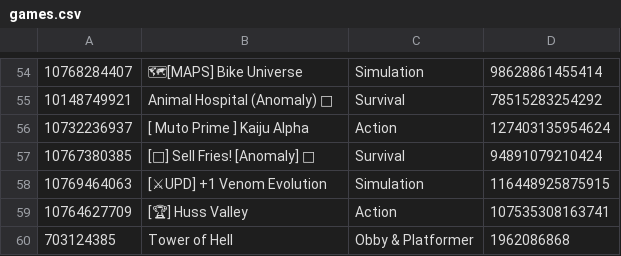
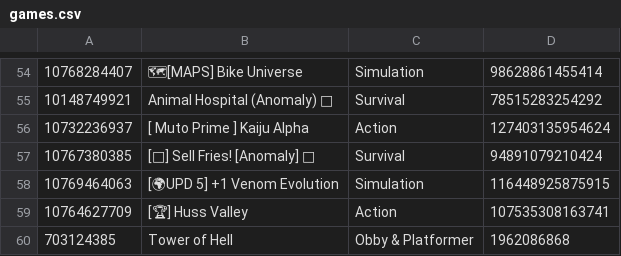
Before and after one commit to lbaker12022008-coder/playtimes, a CSV file: games.csv, drawn as a sheet; only a part is shown, gaps mark what is left out; the diff names each change by its address in the sheet, - before the commit and + after, or states it on an @@ line.

Commit message:
data 2026-11-15T15:32:26Z

```diff
--- a/games.csv
+++ b/games.csv
-B58: [⚔UPD] +1 Venom Evolution
+B58: [🌍UPD 5] +1 Venom Evolution
```
Also changed, not shown: 2 other files.
